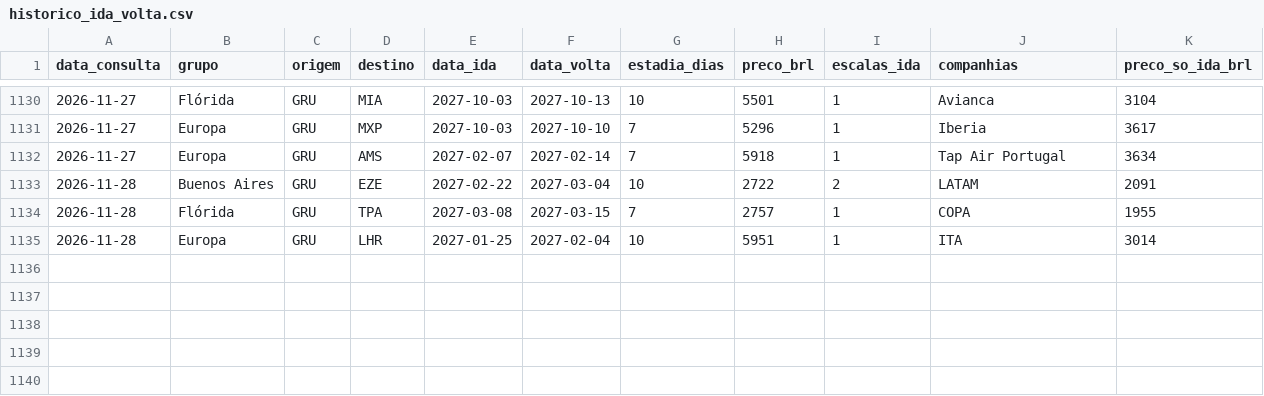
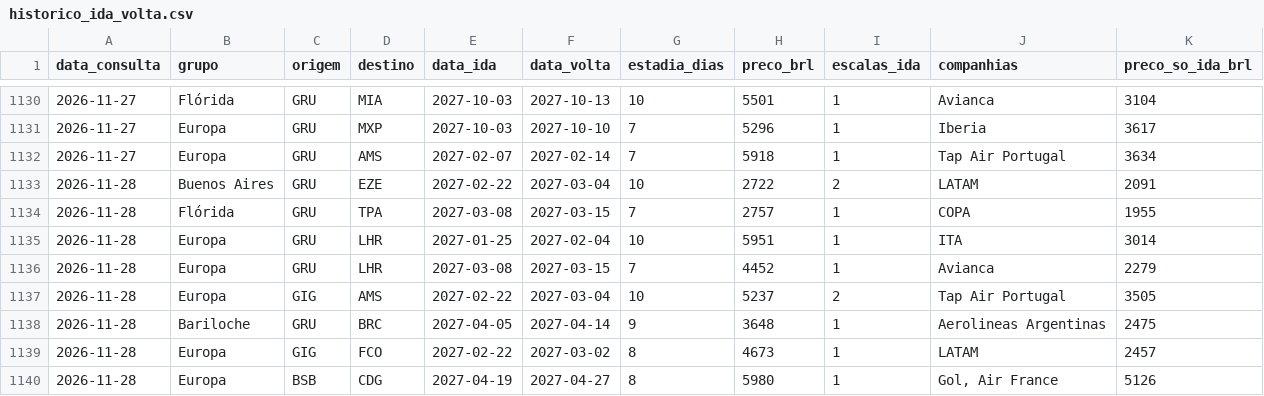
Before and after one commit to tialgabrielzqrm/bot-passagens, a CSV file: dados/historico_ida_volta.csv, drawn as a sheet; only a part is shown, gaps mark what is left out; the diff names each change by its address in the sheet, - before the commit and + after, or states it on an @@ line.

```diff
--- a/dados/historico_ida_volta.csv
+++ b/dados/historico_ida_volta.csv
+row 1136: 2026-11-28 | Europa | GRU | LHR | 2027-03-08 | 2027-03-15 | 7 | 4452 | 1 | Avianca | 2279
+row 1137: 2026-11-28 | Europa | GIG | AMS | 2027-02-22 | 2027-03-04 | 10 | 5237 | 2 | Tap Air Portugal | 3505
+row 1138: 2026-11-28 | Bariloche | GRU | BRC | 2027-04-05 | 2027-04-14 | 9 | 3648 | 1 | Aerolineas Argentinas | 2475
+row 1139: 2026-11-28 | Europa | GIG | FCO | 2027-02-22 | 2027-03-02 | 8 | 4673 | 1 | LATAM | 2457
+row 1140: 2026-11-28 | Europa | BSB | CDG | 2027-04-19 | 2027-04-27 | 8 | 5980 | 1 | Gol, Air France | 5126
```
Also changed, not shown: dados/historico.csv, 2 other files.
